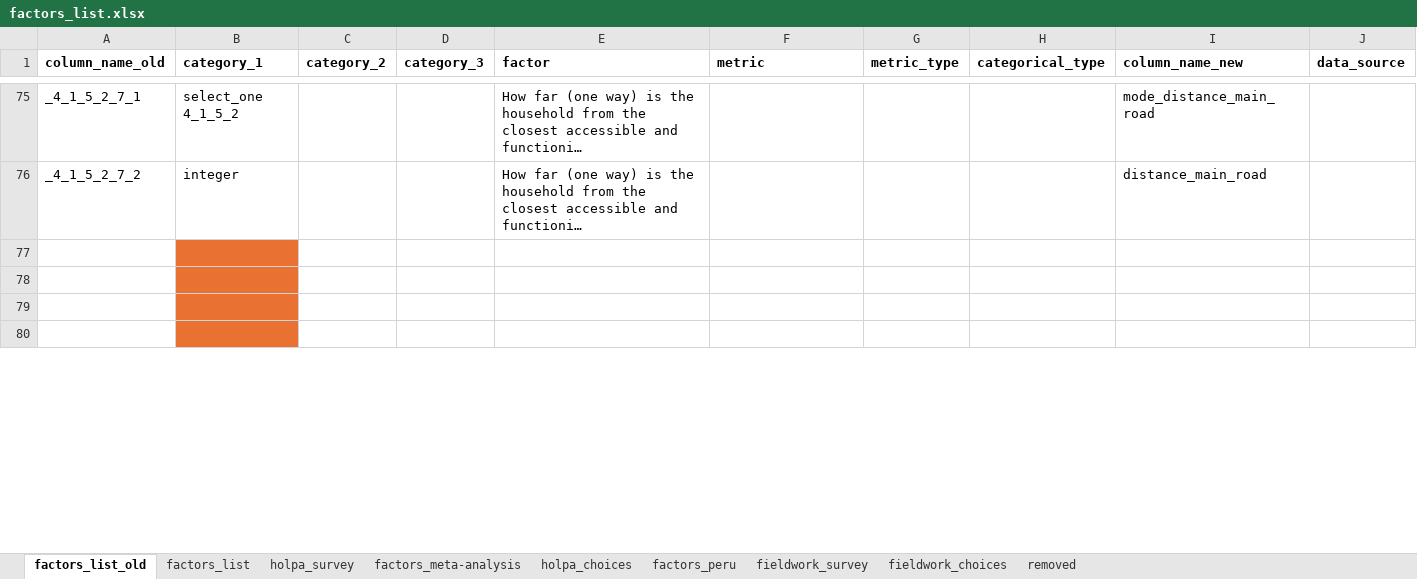
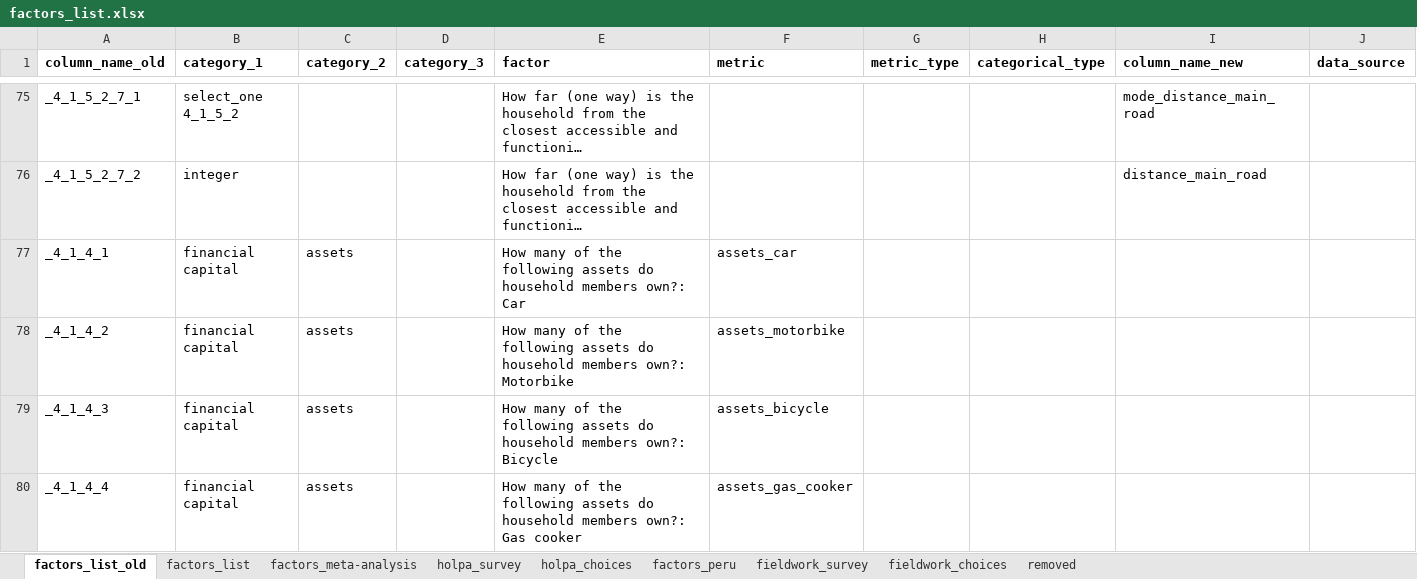
Before and after one commit to andreacsanchezb10/HOLPA_factors_influencing_adoption_dfs, an Excel workbook: factors_list.xlsx, sheet factors_list_old, drawn as a sheet; only a part is shown, gaps mark what is left out; long unchanged cells end in …; values as stored, in another font and other column widths than the file's, no borders; rows hold the shown columns only; the diff covers the shown part only; the diff names each change by its address in the sheet, - before the commit and + after, or states it on an @@ line.

Commit message:
social capital, physical capital, natural capital

```diff
--- a/factors_list.xlsx (sheet factors_list_old)
+++ b/factors_list.xlsx (sheet factors_list_old)
@@ sheet tab order changed: factors_list_old | factors_list | factors_meta-analysis | holpa_survey | holpa_choices | factors_peru | fieldwork_survey | fieldwork_choices | removed @@
-row 77: (empty)
+row 77: _4_1_4_1 | financial capital | assets |  | How many of the following assets do household members own?: Car | assets_car
-B77:B80 fill: #E97132
+B77:B80 fill: none
-row 78: (empty)
+row 78: _4_1_4_2 | financial capital | assets |  | How many of the following assets do household members own?: Motorbike | assets_motorbike
-row 79: (empty)
+row 79: _4_1_4_3 | financial capital | assets |  | How many of the following assets do household members own?: Bicycle | assets_bicycle
-row 80: (empty)
+row 80: _4_1_4_4 | financial capital | assets |  | How many of the following assets do household members own?: Gas cooker | assets_gas_cooker
```
Also changed, not shown: 111 edited cells and cell formats elsewhere in this sheet, sheet holpa_survey, sheet factors_list, sheet factors_meta-analysis, hidden cells, 3 other files.
